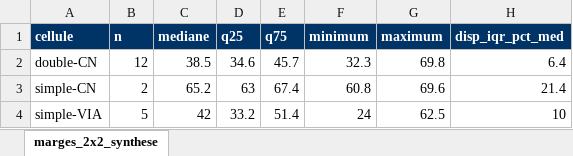
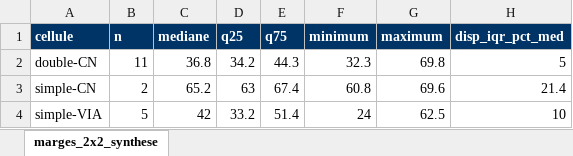
Before and after one commit to Vincent53212/corridor-via-rapport-minimal, an Excel workbook: livrables/marges_2x2_synthese.xlsx, sheet marges_2x2_synthese, drawn as a sheet; values as stored, in another font and other column widths than the file's, no borders; the diff names each change by its address in the sheet, - before the commit and + after, or states it on an @@ line.

```diff
--- a/livrables/marges_2x2_synthese.xlsx (sheet marges_2x2_synthese)
+++ b/livrables/marges_2x2_synthese.xlsx (sheet marges_2x2_synthese)
-B2 (n): 12
+B2 (n): 11
-C2 (mediane): 38.5
+C2 (mediane): 36.8
-D2 (q25): 34.6
+D2 (q25): 34.2
-E2 (q75): 45.7
+E2 (q75): 44.3
-H2 (disp_iqr_pct_med): 6.4
+H2 (disp_iqr_pct_med): 5
```
Also changed, not shown: livrables/blocs_urbains.xlsx, livrables/cible_km_a_rectifier.xlsx, 14 other files.
